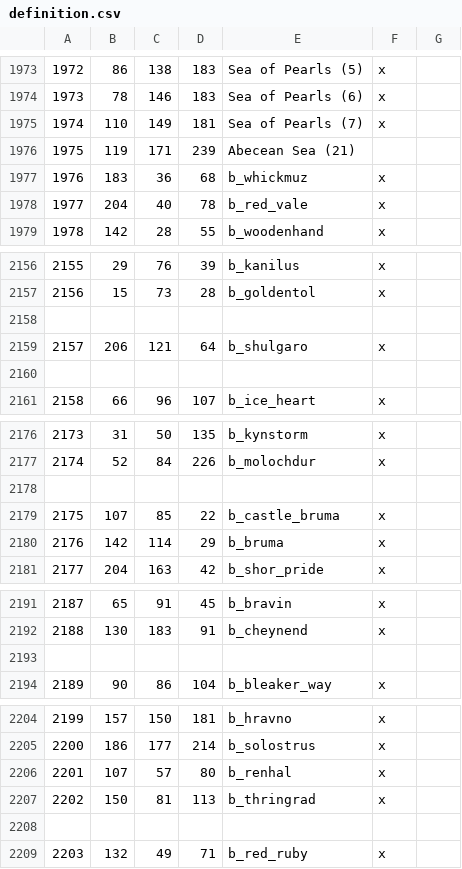
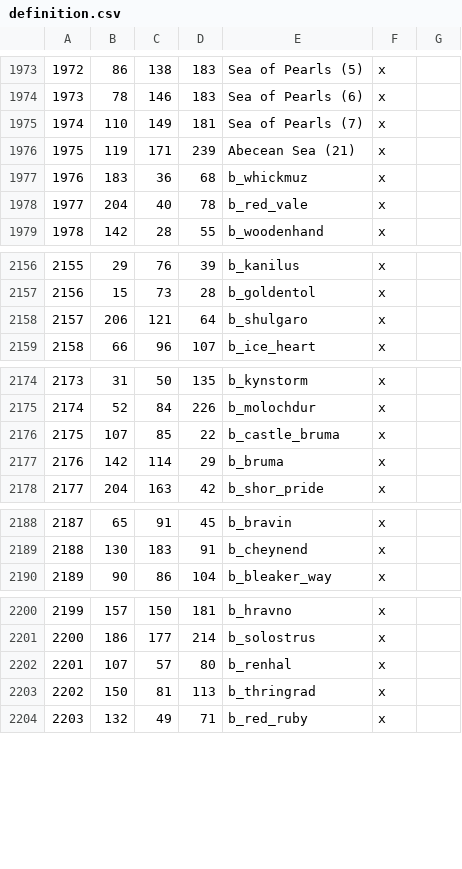
Before and after one commit to Vertimnus/elder-kings-ck3, a CSV file: map_data/definition.csv, drawn as a sheet; only a part is shown, gaps mark what is left out; the diff covers the shown part only.

Commit message:
Unit test python file + fixes to definition.csv

```diff
--- a/map_data/definition.csv
+++ b/map_data/definition.csv
@@ -1975,3 +1975,3 @@
 1974;110;149;181;Sea of Pearls (7);x;
-1975;119;171;239;Abecean Sea (21);
+1975;119;171;239;Abecean Sea (21);x;
 1976;183;36;68;b_whickmuz;x;
@@ -2157,5 +2157,3 @@
 2156;15;73;28;b_goldentol;x;
-
 2157;206;121;64;b_shulgaro;x;
-
 2158;66;96;107;b_ice_heart;x;
@@ -2177,3 +2175,2 @@
 2174;52;84;226;b_molochdur;x;
-
 2175;107;85;22;b_castle_bruma;x;
@@ -2192,3 +2189,2 @@
 2188;130;183;91;b_cheynend;x;
-
 2189;90;86;104;b_bleaker_way;x;
@@ -2207,3 +2203,2 @@
 2202;150;81;113;b_thringrad;x;
-
 2203;132;49;71;b_red_ruby;x;
```
Also changed, not shown: 2 removed rows elsewhere in this file, 1 other file.
